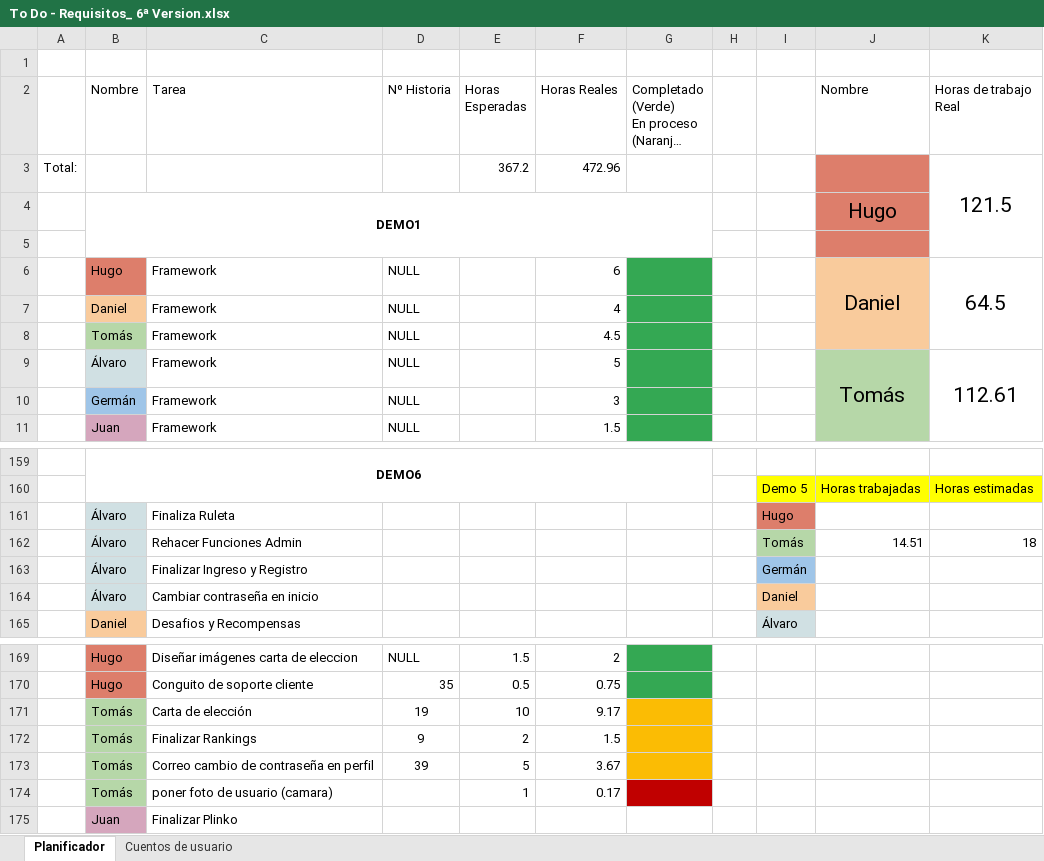
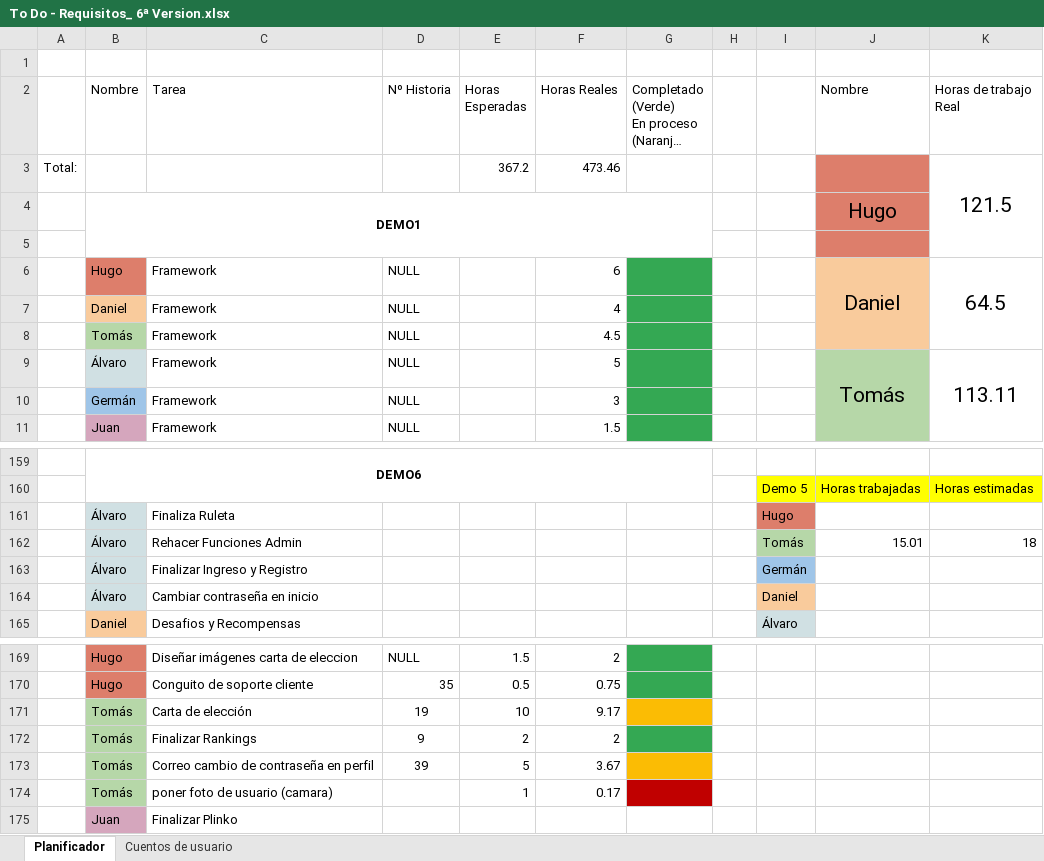
Before and after one commit to DonJuanFederico/Konguitos_Casino, an Excel workbook: Documentación/To Do - Requisitos_ 6ª Version.xlsx, sheet Planificador, drawn as a sheet; only a part is shown, gaps mark what is left out; long unchanged cells end in …; values as stored, in another font and other column widths than the file's, no borders; charts and pictures not drawn; the diff names each change by its address in the sheet, - before the commit and + after, or states it on an @@ line.

```diff
--- a/Documentación/To Do - Requisitos_ 6ª Version.xlsx (sheet Planificador)
+++ b/Documentación/To Do - Requisitos_ 6ª Version.xlsx (sheet Planificador)
-F3 (Horas Reales): 472.96
+F3 (Horas Reales): 473.46
-K9 (Horas de trabajo Real): 112.61
+K9 (Horas de trabajo Real): 113.11
-J162 (Nombre): 14.51
+J162 (Nombre): 15.01
-F172 (Horas Reales): 1.5
+F172 (Horas Reales): 2
-G172 fill: #FBBC04
+G172 fill: #34A853
```
Also changed, not shown: 3 other files.
